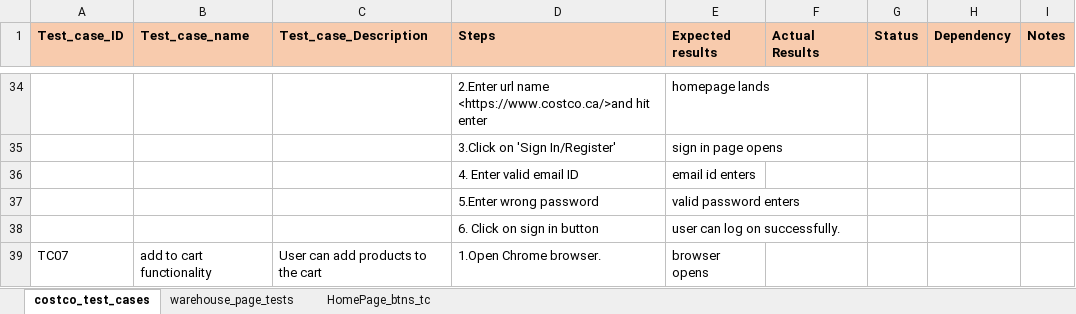
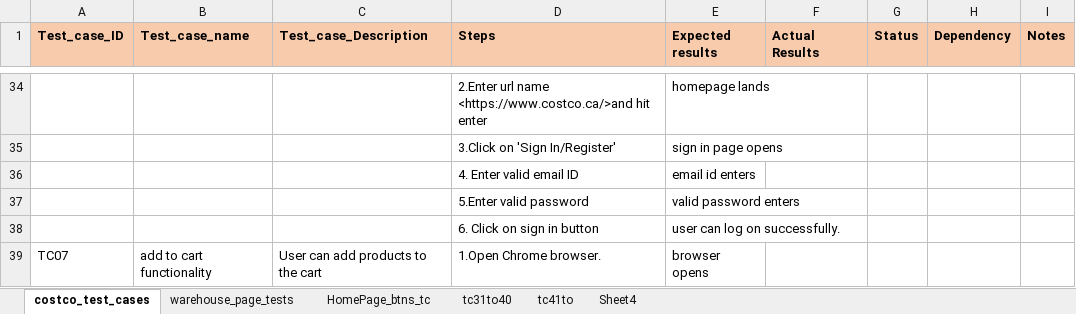
Before and after one commit to mshamir7/CarGurus-AutomationFramework, an Excel workbook: test_cases/Test _cases_costco.xlsx, sheet costco_test_cases, drawn as a sheet; only a part is shown, gaps mark what is left out; values as stored, in another font and other column widths than the file's, no borders; the diff covers the shown part only; the diff names each change by its address in the sheet, - before the commit and + after, or states it on an @@ line.

```diff
--- a/test_cases/Test _cases_costco.xlsx (sheet costco_test_cases)
+++ b/test_cases/Test _cases_costco.xlsx (sheet costco_test_cases)
+sheet tab: tc31to40
+sheet tab: tc41to
+sheet tab: Sheet4
-D37 (Steps): 5.Enter wrong password
+D37 (Steps): 5.Enter valid password
```
Also changed, not shown: 317 added rows elsewhere in this sheet, 31 other files.
